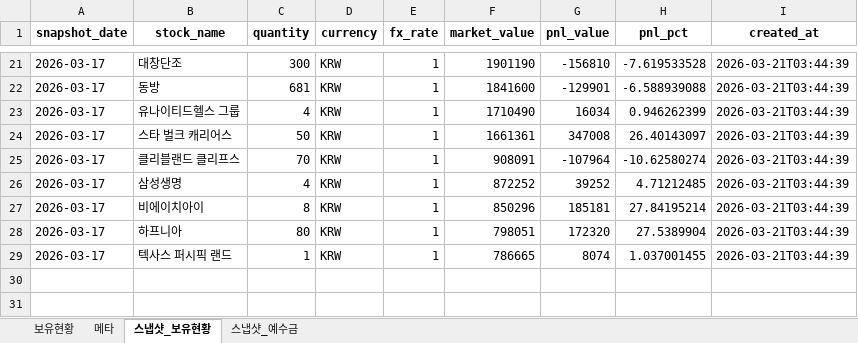
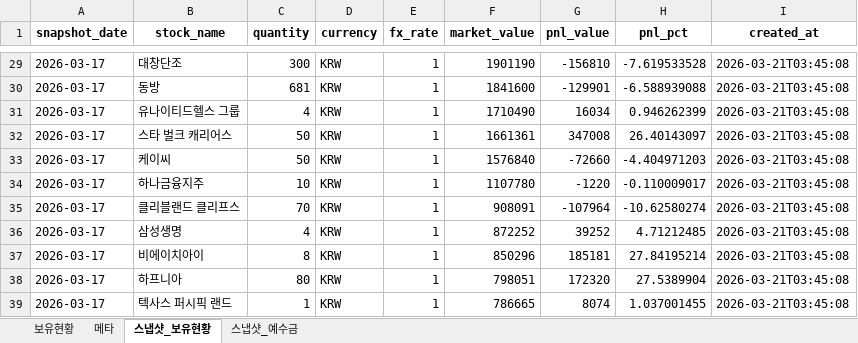
Before and after one commit to ssungjun83/invest_diary, an Excel workbook: portfolio_auto.xlsx, sheet 스냅샷_보유현황, drawn as a sheet; only a part is shown, gaps mark what is left out; values as stored, in another font and other column widths than the file's, no borders; addresses are those after the commit; the diff covers the shown part only; the diff names each change by its address in the sheet, - before the commit and + after, or states it on an @@ line.

```diff
--- a/portfolio_auto.xlsx (sheet 스냅샷_보유현황)
+++ b/portfolio_auto.xlsx (sheet 스냅샷_보유현황)
-I29:I32 (created_at): 2026-03-21T03:44:39
+I29:I32 (created_at): 2026-03-21T03:45:08
+row 33: 2026-03-17 | 케이씨 | 50 | KRW | 1 | 1576840 | -72660 | -4.404971203 | 2026-03-21T03:45:08
+row 34: 2026-03-17 | 하나금융지주 | 10 | KRW | 1 | 1107780 | -1220 | -0.110009017 | 2026-03-21T03:45:08
-I35:I39 (created_at): 2026-03-21T03:44:39
+I35:I39 (created_at): 2026-03-21T03:45:08
```
Also changed, not shown: 8 added rows and 19 edited cells elsewhere in this sheet, sheet 보유현황, sheet 메타, sheet 스냅샷_예수금.
